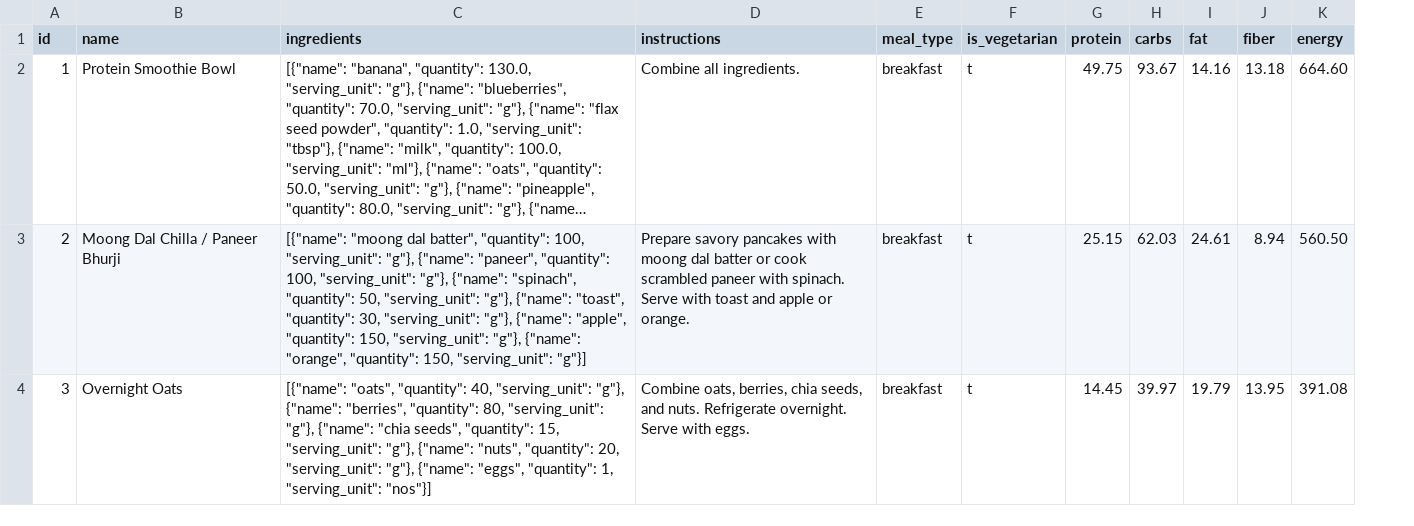
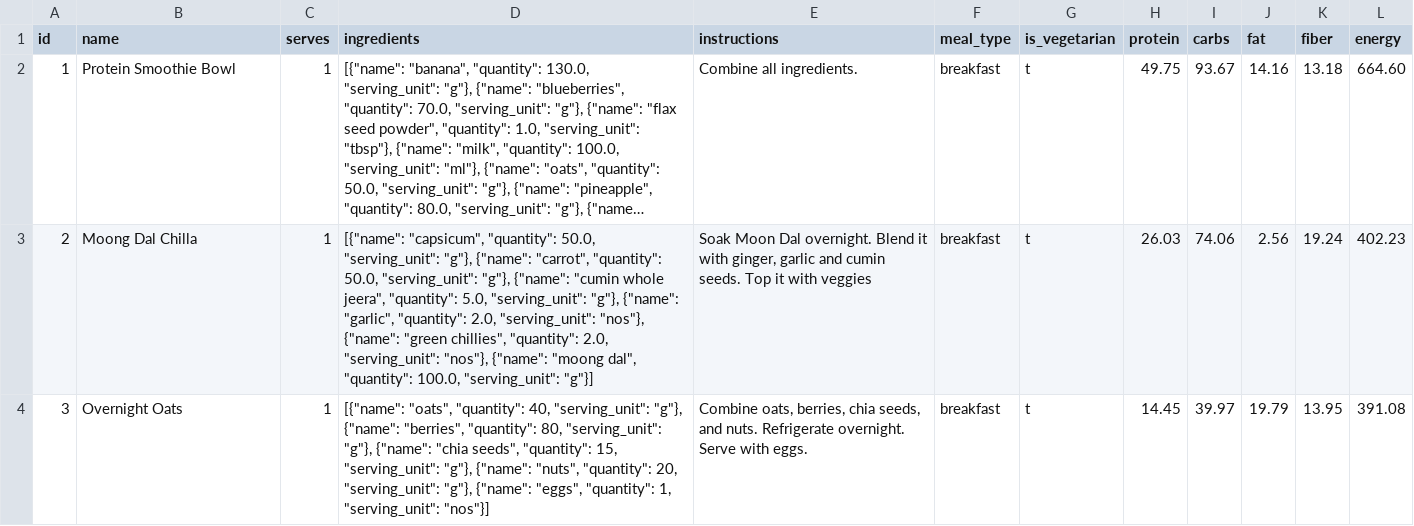
Before and after one commit to manojmanivannan/MealPlanner, a CSV file: backend/data/recipes.csv, drawn as a sheet; only a part is shown; long unchanged cells end in …; addresses are those after the commit; the diff covers the shown part only; the diff names each change by its address in the sheet, - before the commit and + after, or states it on an @@ line.

Commit message:
recipe servers number

```diff
--- a/backend/data/recipes.csv
+++ b/backend/data/recipes.csv
+column C (serves), rows 2-4: all 1
-B3 (name): Moong Dal Chilla / Paneer Bhurji
+B3 (name): Moong Dal Chilla
-D3 (ingredients): [{"name": "moong dal batter", "quantity": 100, "serving_unit": "g"}, {"name": "paneer", "quantity": 100, "serving_unit": "g"}, {"name": "spinach", "quantity": 50, "serving_unit": "g"}, {"name": "toast", "quantity": 30, "serving_unit": "g"}, {"name": "apple", "quantity": 150, "serving_unit": "g"}, {"name": "orange", "quantity": 150, "serving_unit": "g"}]
+D3 (ingredients): [{"name": "capsicum", "quantity": 50.0, "serving_unit": "g"}, {"name": "carrot", "quantity": 50.0, "serving_unit": "g"}, {"name": "cumin whole jeera", "quantity": 5.0, "serving_unit": "g"}, {"name": "garlic", "quantity": 2.0, "serving_unit": "nos"}, {"name": "green chillies", "quantity": 2.0, "serving_unit": "nos"}, {"name": "moong dal", "quantity": 100.0, "serving_unit": "g"}]
-E3 (instructions): Prepare savory pancakes with moong dal batter or cook scrambled paneer with spinach. Serve with toast and apple or orange.
+E3 (instructions): Soak Moon Dal overnight. Blend it with ginger, garlic and cumin seeds. Top it with veggies
-H3 (protein): 25.15
+H3 (protein): 26.03
-I3 (carbs): 62.03
+I3 (carbs): 74.06
-J3 (fat): 24.61
+J3 (fat): 2.56
-K3 (fiber): 8.94
+K3 (fiber): 19.24
-L3 (energy): 560.50
+L3 (energy): 402.23
```
Also changed, not shown: 2 added rows and 51 edited cells elsewhere in this file, backend/data/ingredients.csv, 6 other files.
